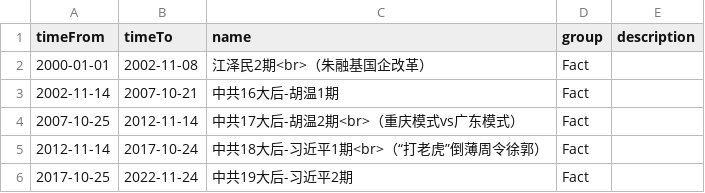
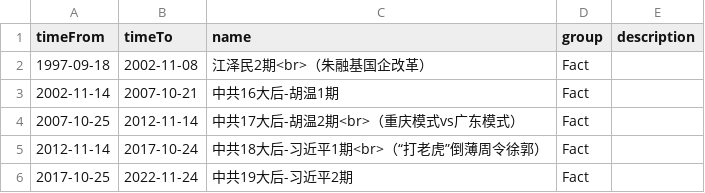
Before and after one commit to chinatimeline/data, a CSV file: ideology/CCP_Presidential_term.csv, drawn as a sheet.

Commit message:
更新

```diff
--- a/ideology/CCP_Presidential_term.csv
+++ b/ideology/CCP_Presidential_term.csv
@@ -1,3 +1,3 @@
 timeFrom,timeTo,name,group,description
-2000-01-01,2002-11-08,江泽民2期<br>（朱融基国企改革）,Fact,
+1997-09-18,2002-11-08,江泽民2期<br>（朱融基国企改革）,Fact,
 2002-11-14,2007-10-21,中共16大后-胡温1期,Fact,
```
